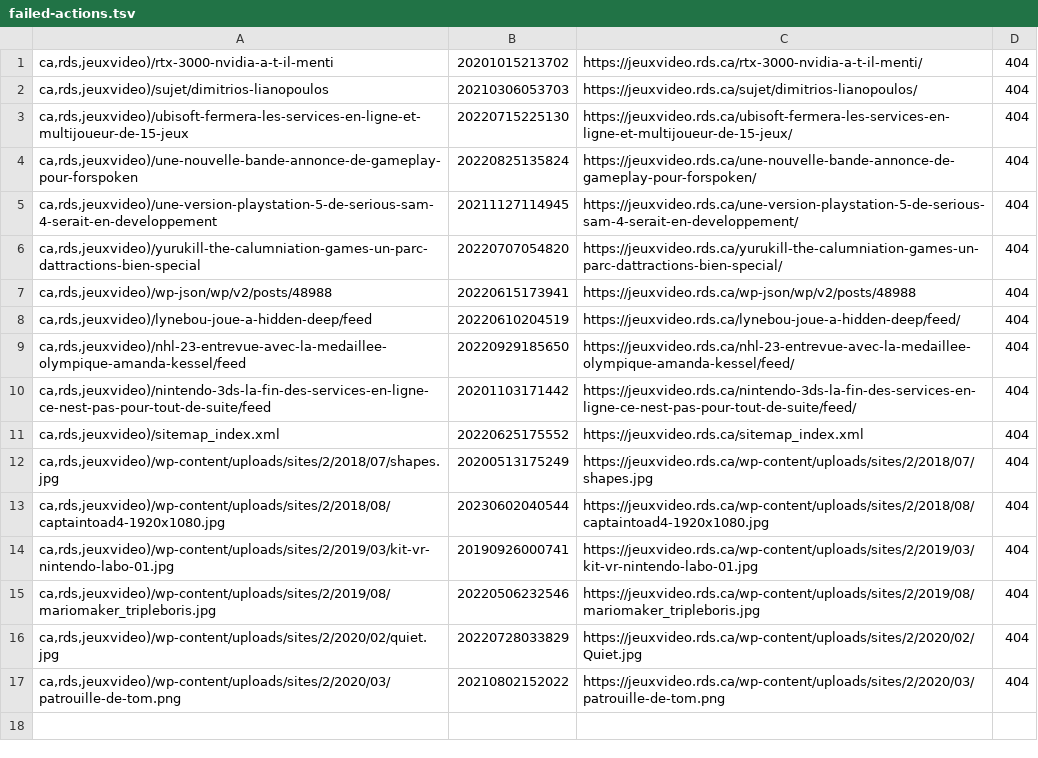
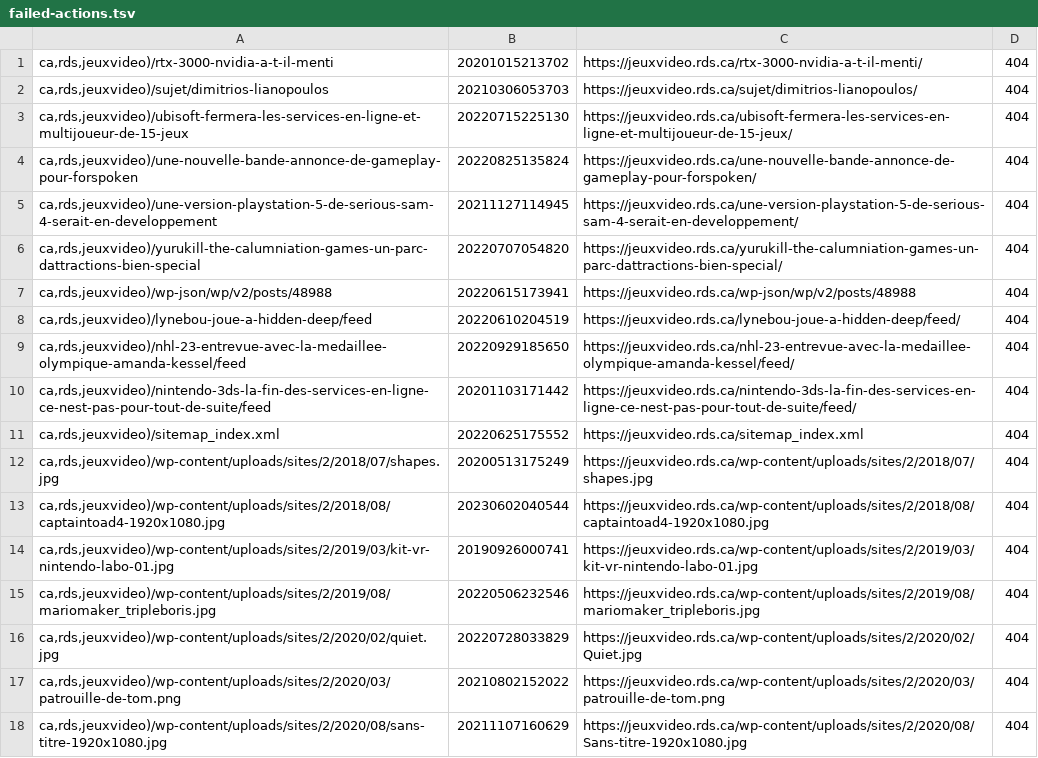
Before and after one commit to mjramos86/archiveRDSV, a TSV file: state/failed-actions.tsv, drawn as a sheet; the diff names each change by its address in the sheet, - before the commit and + after, or states it on an @@ line.

```diff
--- a/state/failed-actions.tsv
+++ b/state/failed-actions.tsv
+row 18: ca,rds,jeuxvideo)/wp-content/uploads/sites/2/2020/08/sans-titre-1920x1080.jpg | 20211107160629 | https://jeuxvideo.rds.ca/wp-content/uploads/sites/2/2020/08/Sans-titre-1920x1080.jpg | 404
```
Also changed, not shown: 38 other files.
